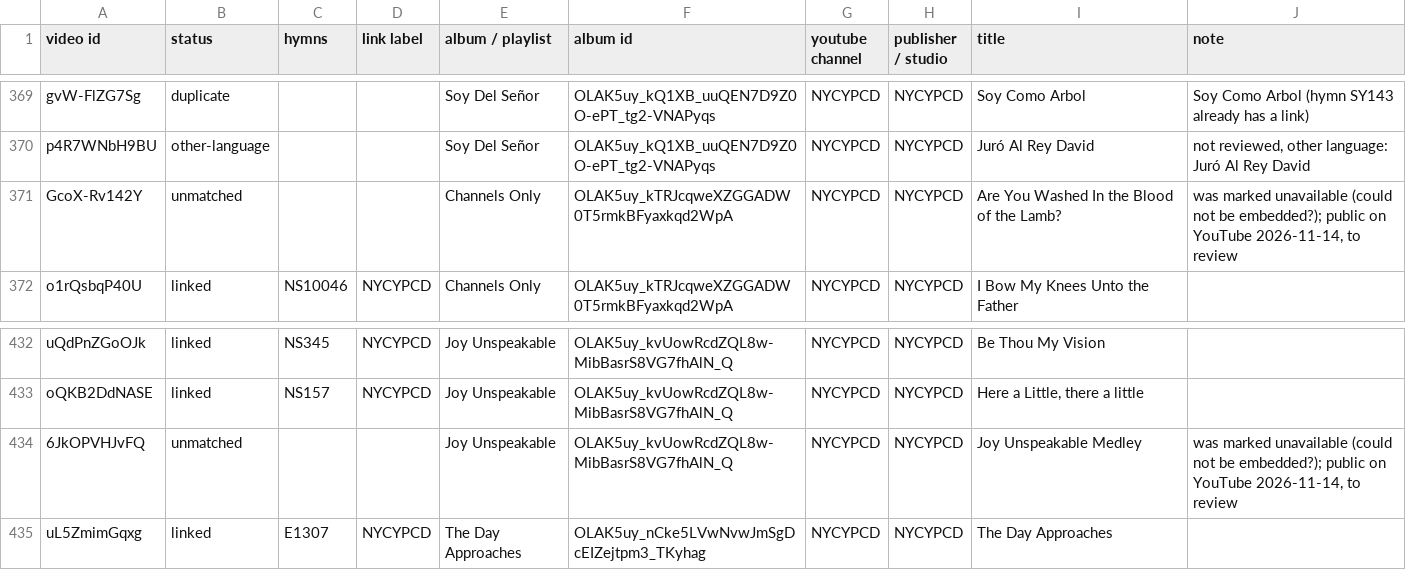
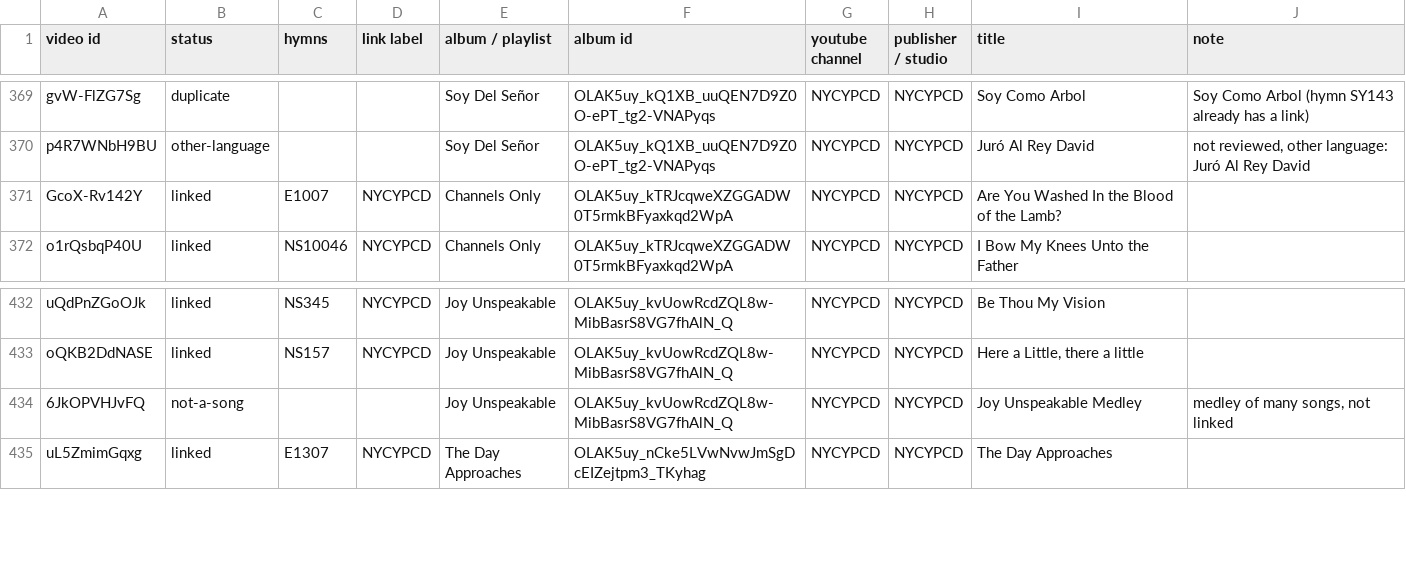
Before and after one commit to lemuelinchrist/hymnsforandroid, a TSV file: tools/youtube-monitor/recordings.tsv, drawn as a sheet; only a part is shown, gaps mark what is left out.

```diff
--- a/tools/youtube-monitor/recordings.tsv
+++ b/tools/youtube-monitor/recordings.tsv
@@ -370,3 +370,3 @@ gvW-FlZG7Sg	duplicate			Soy Del Señor	OLAK5uy_kQ1XB_uuQEN7D9Z0O-ePT_tg2-VNAPyqs
 p4R7WNbH9BU	other-language			Soy Del Señor	OLAK5uy_kQ1XB_uuQEN7D9Z0O-ePT_tg2-VNAPyqs	NYCYPCD	NYCYPCD	Juró Al Rey David	not reviewed, other language: Juró Al Rey David
-GcoX-Rv142Y	unmatched			Channels Only	OLAK5uy_kTRJcqweXZGGADW0T5rmkBFyaxkqd2WpA	NYCYPCD	NYCYPCD	Are You Washed In the Blood of the Lamb?	was marked unavailable (could not be embedded?); public on YouTube 2026-11-14, to review
+GcoX-Rv142Y	linked	E1007	NYCYPCD	Channels Only	OLAK5uy_kTRJcqweXZGGADW0T5rmkBFyaxkqd2WpA	NYCYPCD	NYCYPCD	Are You Washed In the Blood of the Lamb?	
 o1rQsbqP40U	linked	NS10046	NYCYPCD	Channels Only	OLAK5uy_kTRJcqweXZGGADW0T5rmkBFyaxkqd2WpA	NYCYPCD	NYCYPCD	I Bow My Knees Unto the Father	
@@ -433,3 +433,3 @@ uQdPnZGoOJk	linked	NS345	NYCYPCD	Joy Unspeakable	OLAK5uy_kvUowRcdZQL8w-MibBasrS8
 oQKB2DdNASE	linked	NS157	NYCYPCD	Joy Unspeakable	OLAK5uy_kvUowRcdZQL8w-MibBasrS8VG7fhAlN_Q	NYCYPCD	NYCYPCD	Here a Little, there a little	
-6JkOPVHJvFQ	unmatched			Joy Unspeakable	OLAK5uy_kvUowRcdZQL8w-MibBasrS8VG7fhAlN_Q	NYCYPCD	NYCYPCD	Joy Unspeakable Medley	was marked unavailable (could not be embedded?); public on YouTube 2026-11-14, to review
+6JkOPVHJvFQ	not-a-song			Joy Unspeakable	OLAK5uy_kvUowRcdZQL8w-MibBasrS8VG7fhAlN_Q	NYCYPCD	NYCYPCD	Joy Unspeakable Medley	medley of many songs, not linked
 uL5ZmimGqxg	linked	E1307	NYCYPCD	The Day Approaches	OLAK5uy_nCke5LVwNvwJmSgDcEIZejtpm3_TKyhag	NYCYPCD	NYCYPCD	The Day Approaches	
```
Also changed, not shown: tools/youtube-monitor/nycypcd_known.tsv, 2 other files.
